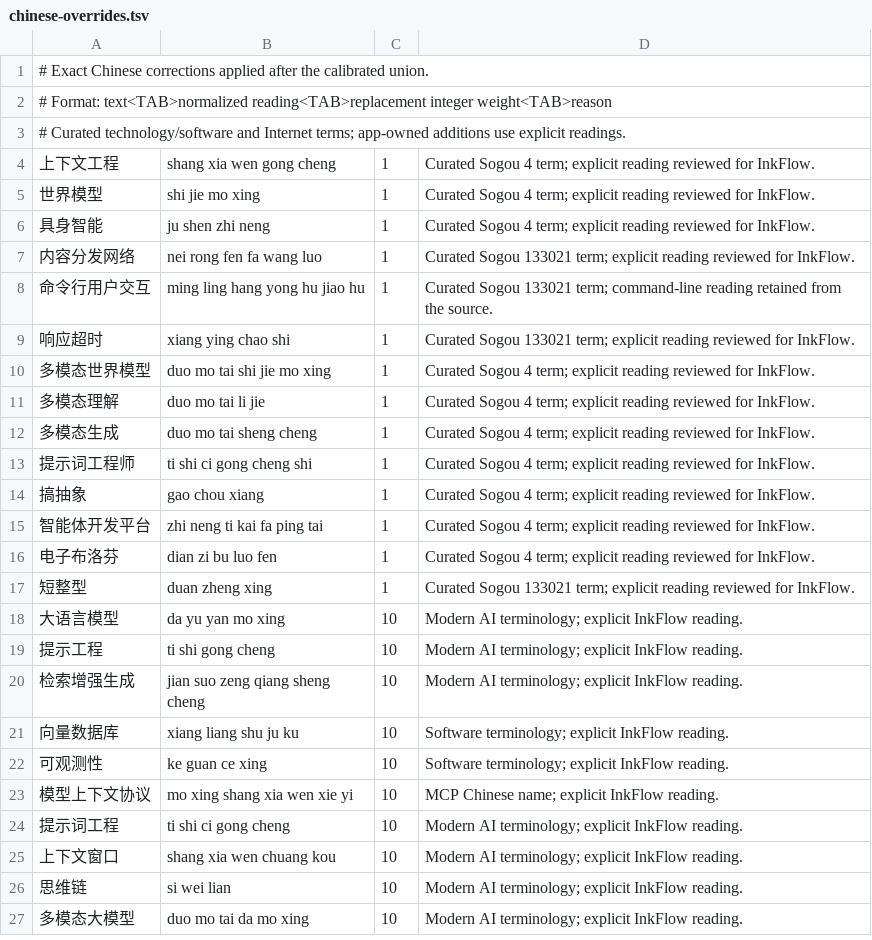
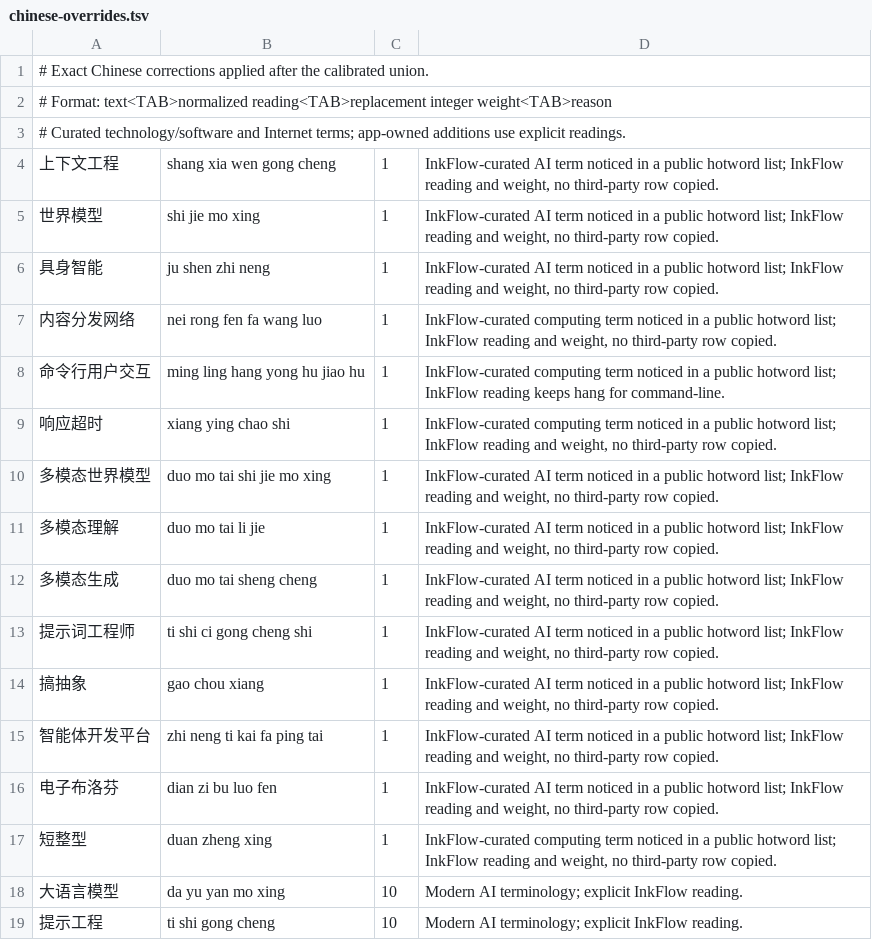
Before and after one commit to nervouna/InkFlow, a TSV file: Core/config/chinese-overrides.tsv, drawn as a sheet; only a part is shown; the shorter side is filled out with more unchanged rows.

```diff
--- a/Core/config/chinese-overrides.tsv
+++ b/Core/config/chinese-overrides.tsv
@@ -3,16 +3,16 @@
 # Curated technology/software and Internet terms; app-owned additions use explicit readings.
-上下文工程	shang xia wen gong cheng	1	Curated Sogou 4 term; explicit reading reviewed for InkFlow.
-世界模型	shi jie mo xing	1	Curated Sogou 4 term; explicit reading reviewed for InkFlow.
-具身智能	ju shen zhi neng	1	Curated Sogou 4 term; explicit reading reviewed for InkFlow.
-内容分发网络	nei rong fen fa wang luo	1	Curated Sogou 133021 term; explicit reading reviewed for InkFlow.
-命令行用户交互	ming ling hang yong hu jiao hu	1	Curated Sogou 133021 term; command-line reading retained from the source.
-响应超时	xiang ying chao shi	1	Curated Sogou 133021 term; explicit reading reviewed for InkFlow.
-多模态世界模型	duo mo tai shi jie mo xing	1	Curated Sogou 4 term; explicit reading reviewed for InkFlow.
-多模态理解	duo mo tai li jie	1	Curated Sogou 4 term; explicit reading reviewed for InkFlow.
-多模态生成	duo mo tai sheng cheng	1	Curated Sogou 4 term; explicit reading reviewed for InkFlow.
-提示词工程师	ti shi ci gong cheng shi	1	Curated Sogou 4 term; explicit reading reviewed for InkFlow.
-搞抽象	gao chou xiang	1	Curated Sogou 4 term; explicit reading reviewed for InkFlow.
-智能体开发平台	zhi neng ti kai fa ping tai	1	Curated Sogou 4 term; explicit reading reviewed for InkFlow.
-电子布洛芬	dian zi bu luo fen	1	Curated Sogou 4 term; explicit reading reviewed for InkFlow.
-短整型	duan zheng xing	1	Curated Sogou 133021 term; explicit reading reviewed for InkFlow.
+上下文工程	shang xia wen gong cheng	1	InkFlow-curated AI term noticed in a public hotword list; InkFlow reading and weight, no third-party row copied.
+世界模型	shi jie mo xing	1	InkFlow-curated AI term noticed in a public hotword list; InkFlow reading and weight, no third-party row copied.
+具身智能	ju shen zhi neng	1	InkFlow-curated AI term noticed in a public hotword list; InkFlow reading and weight, no third-party row copied.
+内容分发网络	nei rong fen fa wang luo	1	InkFlow-curated computing term noticed in a public hotword list; InkFlow reading and weight, no third-party row copied.
+命令行用户交互	ming ling hang yong hu jiao hu	1	InkFlow-curated computing term noticed in a public hotword list; InkFlow reading keeps hang for command-line.
+响应超时	xiang ying chao shi	1	InkFlow-curated computing term noticed in a public hotword list; InkFlow reading and weight, no third-party row copied.
+多模态世界模型	duo mo tai shi jie mo xing	1	InkFlow-curated AI term noticed in a public hotword list; InkFlow reading and weight, no third-party row copied.
+多模态理解	duo mo tai li jie	1	InkFlow-curated AI term noticed in a public hotword list; InkFlow reading and weight, no third-party row copied.
+多模态生成	duo mo tai sheng cheng	1	InkFlow-curated AI term noticed in a public hotword list; InkFlow reading and weight, no third-party row copied.
+提示词工程师	ti shi ci gong cheng shi	1	InkFlow-curated AI term noticed in a public hotword list; InkFlow reading and weight, no third-party row copied.
+搞抽象	gao chou xiang	1	InkFlow-curated AI term noticed in a public hotword list; InkFlow reading and weight, no third-party row copied.
+智能体开发平台	zhi neng ti kai fa ping tai	1	InkFlow-curated AI term noticed in a public hotword list; InkFlow reading and weight, no third-party row copied.
+电子布洛芬	dian zi bu luo fen	1	InkFlow-curated AI term noticed in a public hotword list; InkFlow reading and weight, no third-party row copied.
+短整型	duan zheng xing	1	InkFlow-curated computing term noticed in a public hotword list; InkFlow reading and weight, no third-party row copied.
 大语言模型	da yu yan mo xing	10	Modern AI terminology; explicit InkFlow reading.
```
Also changed, not shown: 26 other files.
